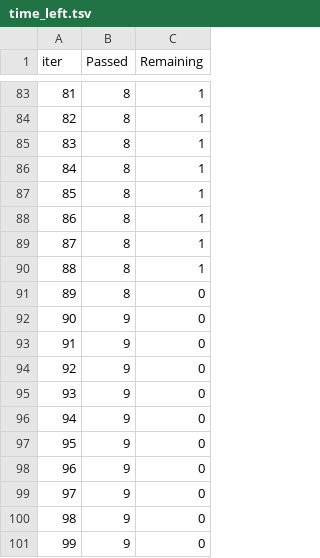
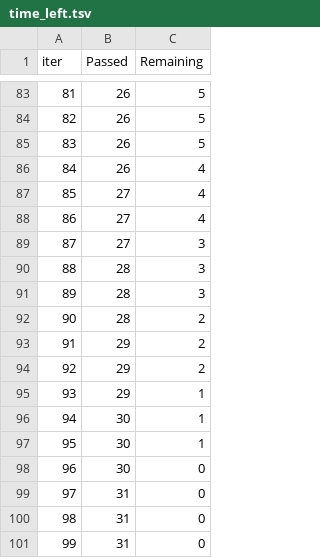
Before and after one commit to mengling-he/SelectMicro_24new, a TSV file: Analysis/Soil_smoky/script/catboost_info/time_left.tsv, drawn as a sheet; only a part is shown, gaps mark what is left out; the diff covers the shown part only.

Commit message:
update the shap analysis of burn analysis

```diff
--- a/Analysis/Soil_smoky/script/catboost_info/time_left.tsv
+++ b/Analysis/Soil_smoky/script/catboost_info/time_left.tsv
@@ -83,19 +83,19 @@ iter	Passed	Remaining
-81	8	1
-82	8	1
-83	8	1
-84	8	1
-85	8	1
-86	8	1
-87	8	1
-88	8	1
-89	8	0
-90	9	0
-91	9	0
-92	9	0
-93	9	0
-94	9	0
-95	9	0
-96	9	0
-97	9	0
-98	9	0
-99	9	0
+81	26	5
+82	26	5
+83	26	5
+84	26	4
+85	27	4
+86	27	4
+87	27	3
+88	28	3
+89	28	3
+90	28	2
+91	29	2
+92	29	2
+93	29	1
+94	30	1
+95	30	1
+96	30	0
+97	31	0
+98	31	0
+99	31	0
```
Also changed, not shown: 160 edited cells elsewhere in this file, Analysis/Soil_smoky/script/catboost_info/learn_error.tsv, 10 other files.
